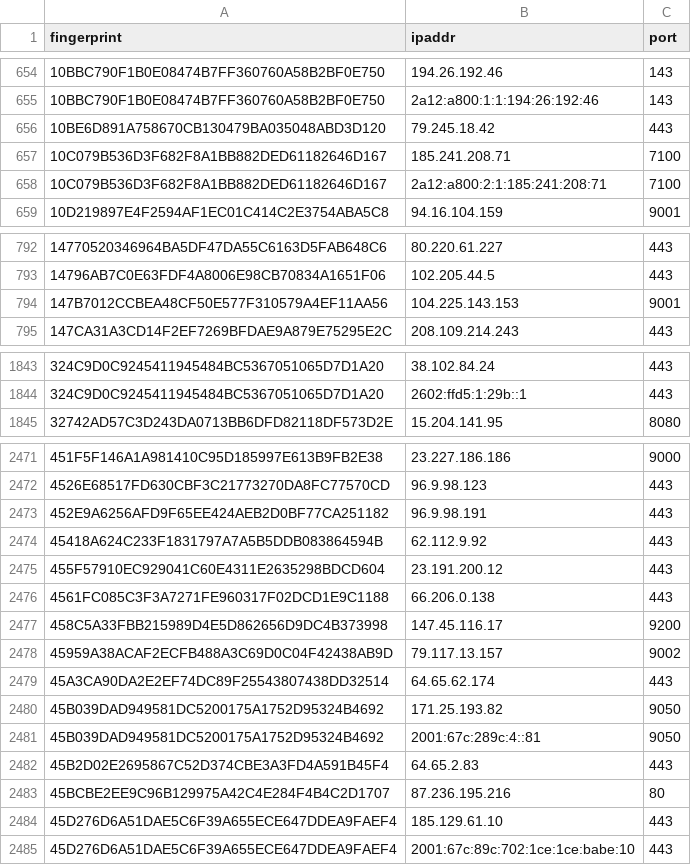
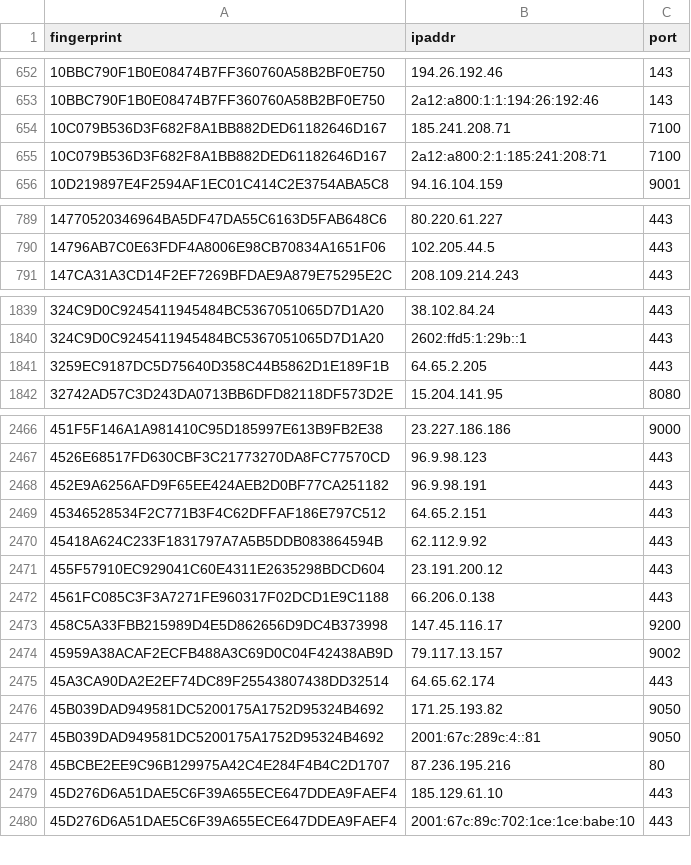
Before and after one commit to ling0x/tor-nodes, a CSV file: latest.guards.csv, drawn as a sheet; only a part is shown, gaps mark what is left out; the diff covers the shown part only.

```diff
--- a/latest.guards.csv
+++ b/latest.guards.csv
@@ -655,3 +653,2 @@ fingerprint,ipaddr,port
 10BBC790F1B0E08474B7FF360760A58B2BF0E750,2a12:a800:1:1:194:26:192:46,143
-10BE6D891A758670CB130479BA035048ABD3D120,79.245.18.42,443
 10C079B536D3F682F8A1BB882DED61182646D167,185.241.208.71,7100
@@ -793,3 +790,2 @@ fingerprint,ipaddr,port
 14796AB7C0E63FDF4A8006E98CB70834A1651F06,102.205.44.5,443
-147B7012CCBEA48CF50E577F310579A4EF11AA56,104.225.143.153,9001
 147CA31A3CD14F2EF7269BFDAE9A879E75295E2C,208.109.214.243,443
@@ -1844,2 +1840,3 @@ fingerprint,ipaddr,port
 324C9D0C9245411945484BC5367051065D7D1A20,2602:ffd5:1:29b::1,443
+3259EC9187DC5D75640D358C44B5862D1E189F1B,64.65.2.205,443
 32742AD57C3D243DA0713BB6DFD82118DF573D2E,15.204.141.95,8080
@@ -2473,2 +2468,3 @@ fingerprint,ipaddr,port
 452E9A6256AFD9F65EE424AEB2D0BF77CA251182,96.9.98.191,443
+45346528534F2C771B3F4C62DFFAF186E797C512,64.65.2.151,443
 45418A624C233F1831797A7A5B5DDB083864594B,62.112.9.92,443
@@ -2481,3 +2477,2 @@ fingerprint,ipaddr,port
 45B039DAD949581DC5200175A1752D95324B4692,2001:67c:289c:4::81,9050
-45B2D02E2695867C52D374CBE3A3FD4A591B45F4,64.65.2.83,443
 45BCBE2EE9C96B129975A42C4E284F4B4C2D1707,87.236.195.216,80
```
Also changed, not shown: 9 added rows and 16 removed rows elsewhere in this file, latest.all.csv, latest.exits.csv.
